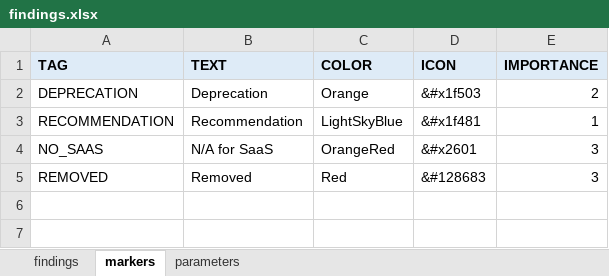
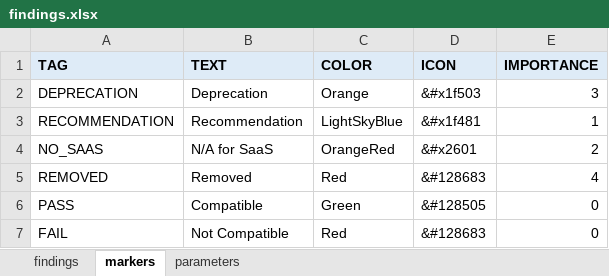
Before and after one commit to DecisionsDev/odm-transformation-advisor, an Excel workbook: ota-driver/pkg/ota/resources/findings.xlsx, sheet markers, drawn as a sheet; values as stored, in another font and other column widths than the file's, no borders; the diff names each change by its address in the sheet, - before the commit and + after, or states it on an @@ line.

```diff
--- a/ota-driver/pkg/ota/resources/findings.xlsx (sheet markers)
+++ b/ota-driver/pkg/ota/resources/findings.xlsx (sheet markers)
-E2 (IMPORTANCE): 2
+E2 (IMPORTANCE): 3
-E4 (IMPORTANCE): 3
+E4 (IMPORTANCE): 2
-E5 (IMPORTANCE): 3
+E5 (IMPORTANCE): 4
+row 6: PASS | Compatible | Green | &#128505 | 0
+row 7: FAIL | Not Compatible | Red | &#128683 | 0
```
Also changed, not shown: sheet findings, 30 other files.
